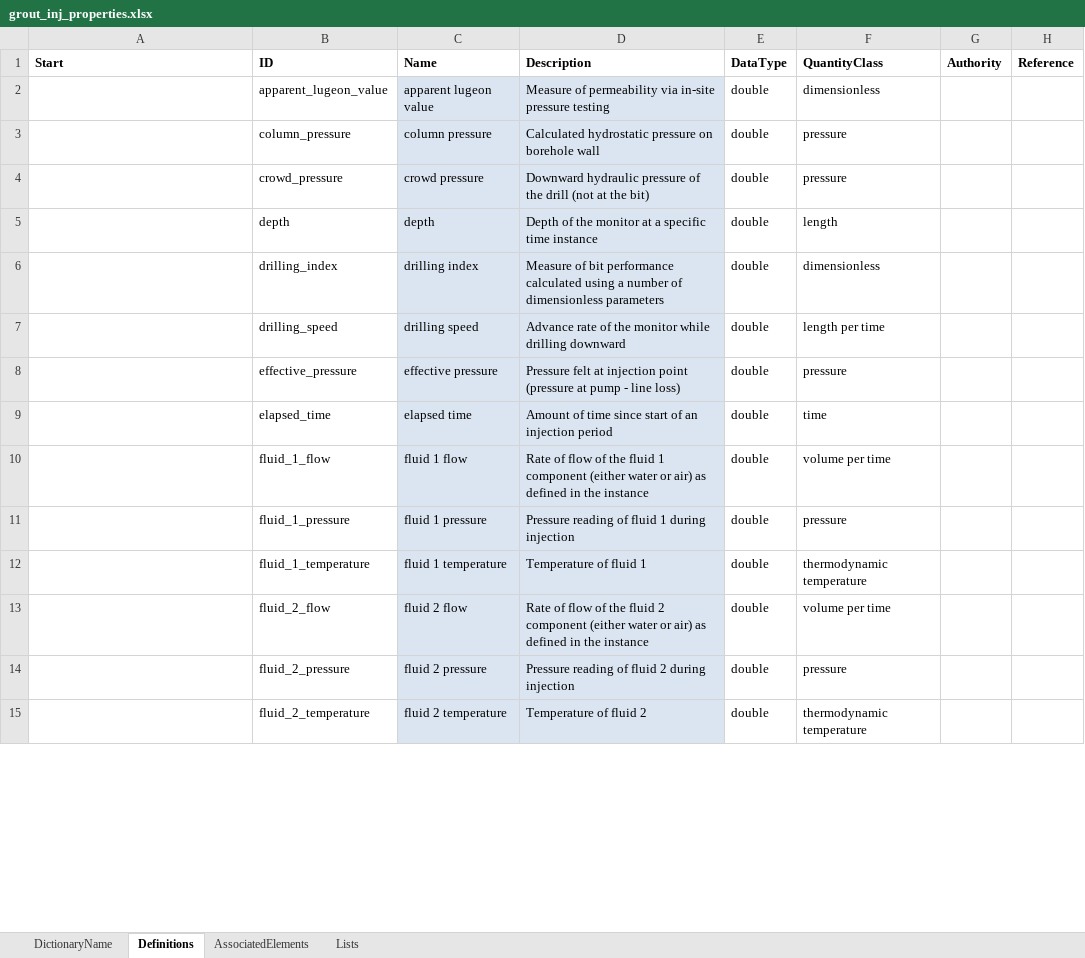
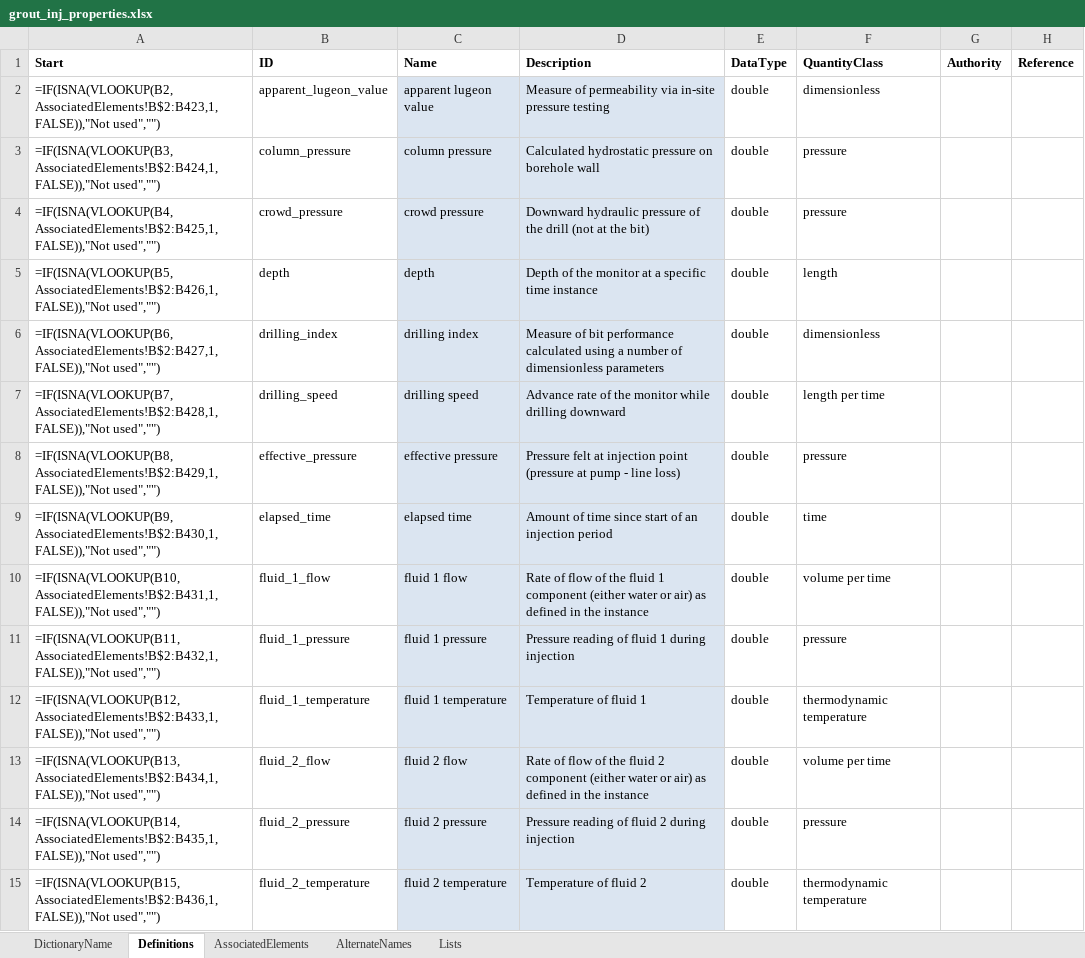
Before and after one commit to DIGGSml/def, an Excel workbook: Codelist Excel Files and Conversion Templates to XML/grout_inj_properties.xlsx, sheet Definitions, drawn as a sheet; only a part is shown; values as stored, in another font and other column widths than the file's, no borders; formulas without a stored value are shown as written; table styles not drawn; the diff covers the shown part only; the diff names each change by its address in the sheet, - before the commit and + after, or states it on an @@ line.

Commit message:
Split pull_speed's piped alias into AlternateNames; restore aashto_percent_coarse_sand's quantityClass
grout_inj_properties#pull_speed's Name was "pull speed|withdrawal rate" - the
only "|"-separated entry across all 93 dictionaries (checked). Split: Name is
now "pull speed", and "withdrawal rate" moved to a new AlternateNames sheet
(this workbook predated the sheet's addition to the template, so X11a's
mechanism had nothing to attach to here yet) linked by the same ID, producing
a second gml:name per Dictionary_diggs.xsd's [1..unbounded] cardinality
instead of one name with a literal pipe in it.

properties#aashto_percent_coarse_sand's quantityClass="force per force" was
dropped in the prior regeneration by mistake (not a data issue - the value
is a valid, correct enum member); restored.

Both re-verified against the live diggs-schema working tree.

```diff
--- a/Codelist Excel Files and Conversion Templates to XML/grout_inj_properties.xlsx (sheet Definitions)
+++ b/Codelist Excel Files and Conversion Templates to XML/grout_inj_properties.xlsx (sheet Definitions)
+sheet tab: AlternateNames
-A2 (Start): (empty)
+A2 (Start): =IF(ISNA(VLOOKUP(B2,AssociatedElements!B$2:B423,1,FALSE)),"Not used","")
-A3 (Start): (empty)
+A3 (Start): =IF(ISNA(VLOOKUP(B3,AssociatedElements!B$2:B424,1,FALSE)),"Not used","")
-A4 (Start): (empty)
+A4 (Start): =IF(ISNA(VLOOKUP(B4,AssociatedElements!B$2:B425,1,FALSE)),"Not used","")
-A5 (Start): (empty)
+A5 (Start): =IF(ISNA(VLOOKUP(B5,AssociatedElements!B$2:B426,1,FALSE)),"Not used","")
-A6 (Start): (empty)
+A6 (Start): =IF(ISNA(VLOOKUP(B6,AssociatedElements!B$2:B427,1,FALSE)),"Not used","")
-A7 (Start): (empty)
+A7 (Start): =IF(ISNA(VLOOKUP(B7,AssociatedElements!B$2:B428,1,FALSE)),"Not used","")
-A8 (Start): (empty)
+A8 (Start): =IF(ISNA(VLOOKUP(B8,AssociatedElements!B$2:B429,1,FALSE)),"Not used","")
-A9 (Start): (empty)
+A9 (Start): =IF(ISNA(VLOOKUP(B9,AssociatedElements!B$2:B430,1,FALSE)),"Not used","")
-A10 (Start): (empty)
+A10 (Start): =IF(ISNA(VLOOKUP(B10,AssociatedElements!B$2:B431,1,FALSE)),"Not used","")
-A11 (Start): (empty)
+A11 (Start): =IF(ISNA(VLOOKUP(B11,AssociatedElements!B$2:B432,1,FALSE)),"Not used","")
-A12 (Start): (empty)
+A12 (Start): =IF(ISNA(VLOOKUP(B12,AssociatedElements!B$2:B433,1,FALSE)),"Not used","")
-A13 (Start): (empty)
+A13 (Start): =IF(ISNA(VLOOKUP(B13,AssociatedElements!B$2:B434,1,FALSE)),"Not used","")
-A14 (Start): (empty)
+A14 (Start): =IF(ISNA(VLOOKUP(B14,AssociatedElements!B$2:B435,1,FALSE)),"Not used","")
-A15 (Start): (empty)
+A15 (Start): =IF(ISNA(VLOOKUP(B15,AssociatedElements!B$2:B436,1,FALSE)),"Not used","")
```
Also changed, not shown: 23 edited cells elsewhere in this sheet, sheet AssociatedElements, Codelist Excel Files and Conversion Templates to XML/properties.xlsx, 2 other files.
